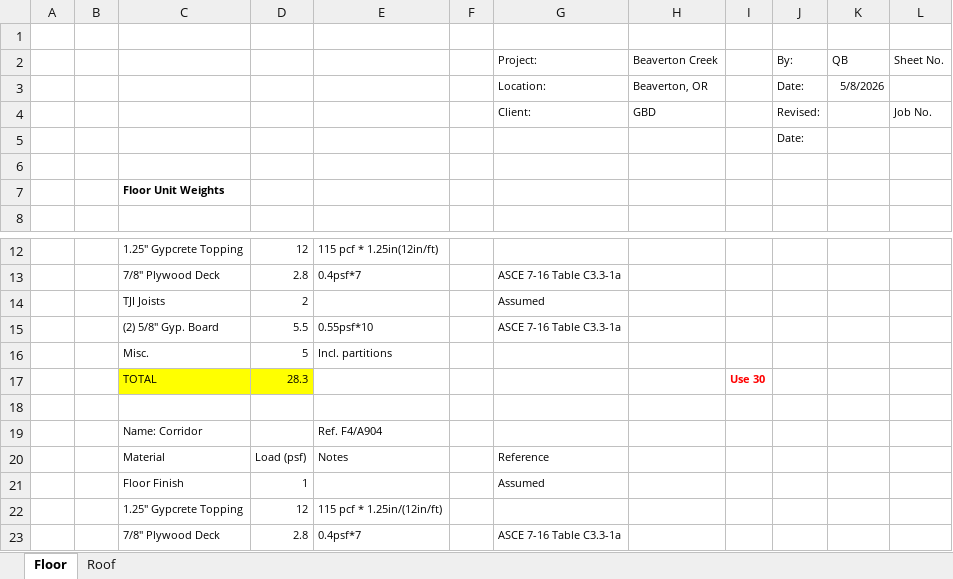
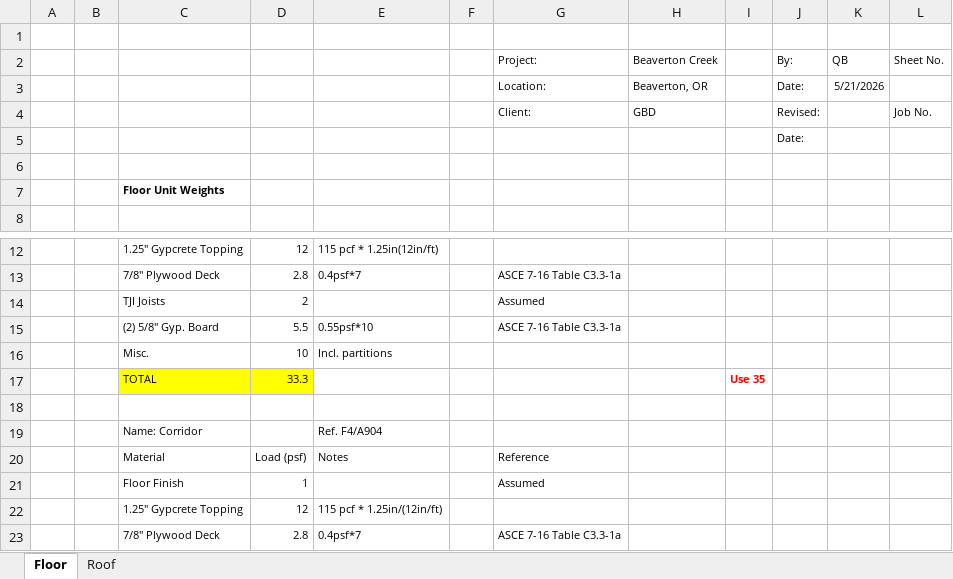
Before and after one commit to kpff-andy-sazima/Beaverton-Creek, an Excel workbook: Beaverton Creek Floor and Roof Unit Weights.xlsx, sheet Floor, drawn as a sheet; only a part is shown, gaps mark what is left out; values as stored, in another font and other column widths than the file's, no borders; charts and pictures and conditional formats not drawn; removed rows and columns are numbered as before the commit, all else as after; the diff names each change by its address in the sheet, - before the commit and + after, or states it on an @@ line.

Commit message:
update floor weight spreadsheet

```diff
--- a/Beaverton Creek Floor and Roof Unit Weights.xlsx (sheet Floor)
+++ b/Beaverton Creek Floor and Roof Unit Weights.xlsx (sheet Floor)
-K3 (QB): 5/8/2026
+K3 (QB): 5/21/2026
-D16: 5
+D16: 10
-row 17:  |  | TOTAL | 28.3 |  |  |  |  | Use 30
+row 17:  |  | TOTAL | 33.3 |  |  |  |  | Use 35
```
Also changed, not shown: sheet Roof.
